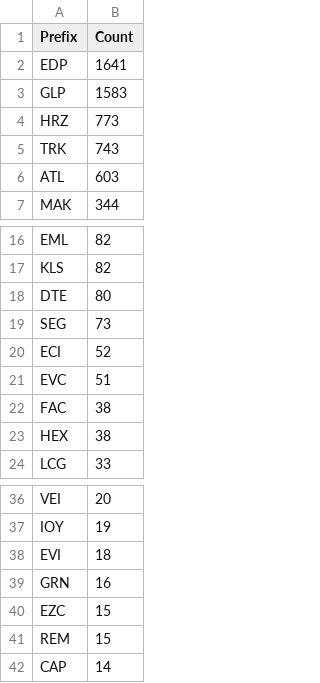
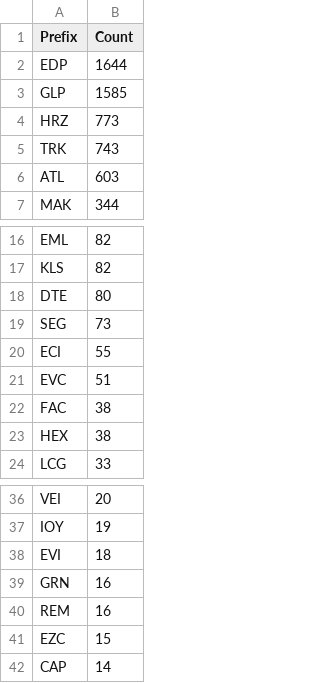
Before and after one commit to avataranedotas/get_NAP_mobie, a CSV file: prefix_counts.csv, drawn as a sheet; only a part is shown, gaps mark what is left out.

```diff
--- a/prefix_counts.csv
+++ b/prefix_counts.csv
@@ -1,4 +1,4 @@
 Prefix;Count
-EDP;1641
-GLP;1583
+EDP;1644
+GLP;1585
 HRZ;773
@@ -19,3 +19,3 @@ DTE;80
 SEG;73
-ECI;52
+ECI;55
 EVC;51
@@ -39,4 +39,4 @@ EVI;18
 GRN;16
+REM;16
 EZC;15
-REM;15
 CAP;14
```
Also changed, not shown: compare_GPS.tsv, opc_counts.csv, 16 other files.
